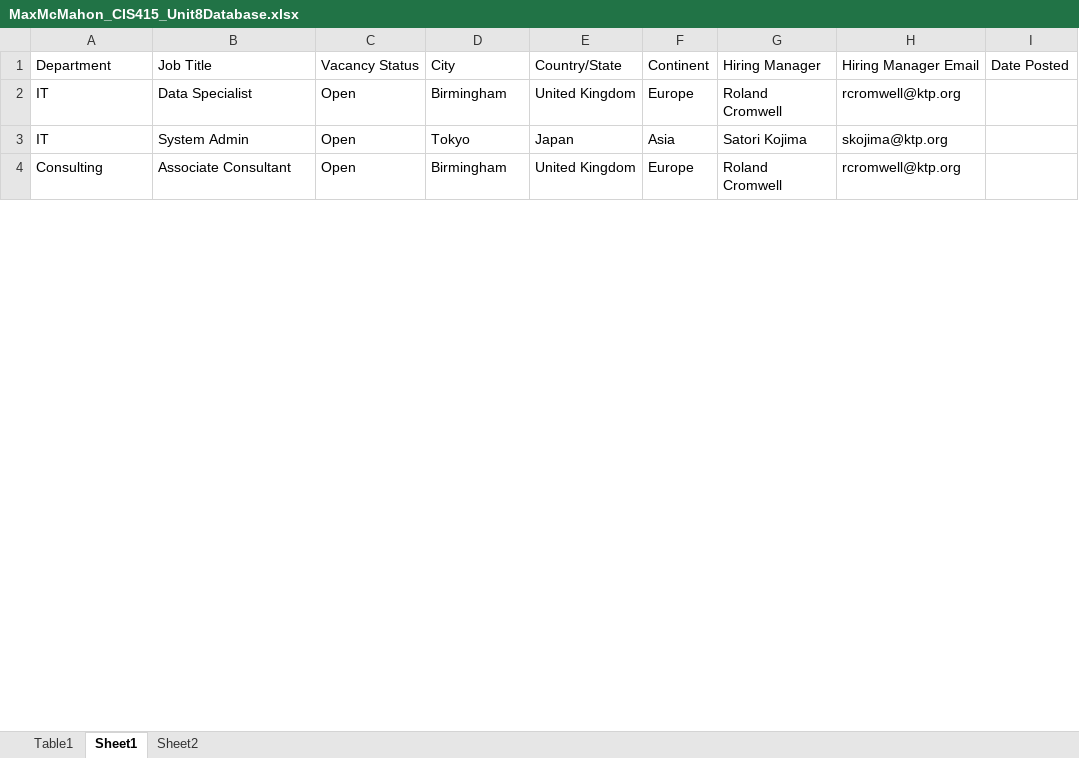
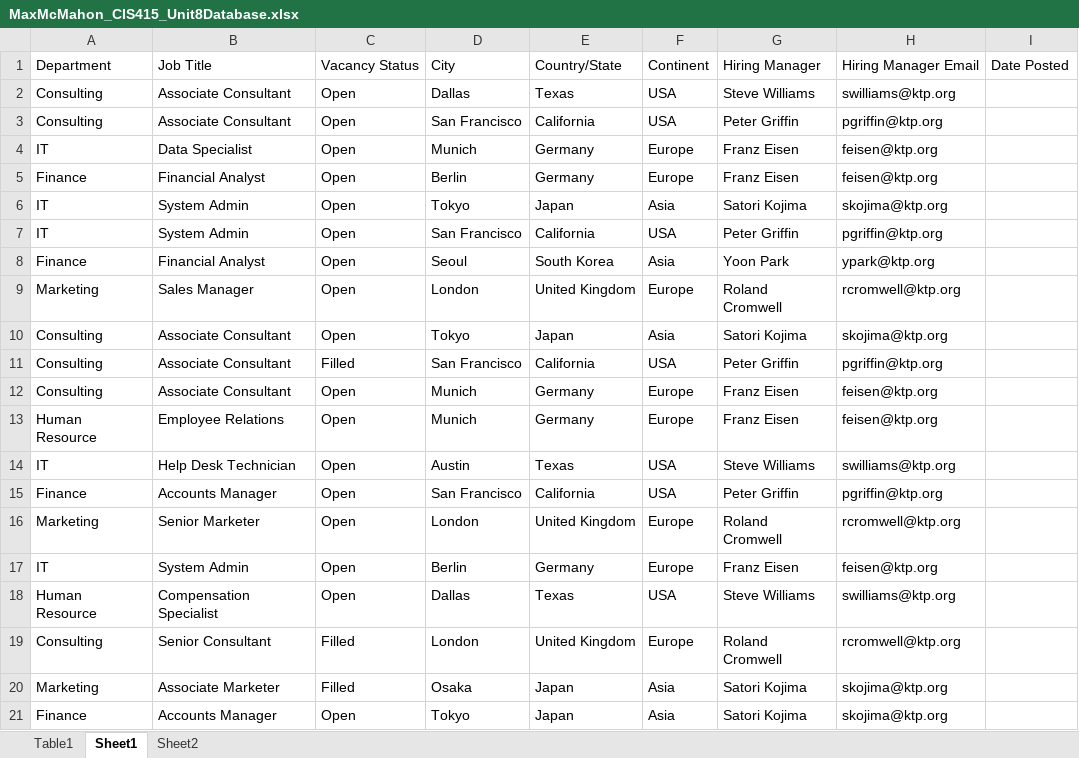
Before and after one commit to malaki-mind/test-web-page, an Excel workbook: src/MaxMcMahon_CIS415_Unit8Database.xlsx, sheet Sheet1, drawn as a sheet; only a part is shown; the shorter side is filled out with more unchanged rows; values as stored, in another font and other column widths than the file's, no borders; table styles not drawn; addresses are those after the commit; the diff covers the shown part only; the diff names each change by its address in the sheet, - before the commit and + after, or states it on an @@ line.

```diff
--- a/src/MaxMcMahon_CIS415_Unit8Database.xlsx (sheet Sheet1)
+++ b/src/MaxMcMahon_CIS415_Unit8Database.xlsx (sheet Sheet1)
+row 2: Consulting | Associate Consultant | Open | Dallas | Texas | USA | Steve Williams | swilliams@ktp.org
+row 3: Consulting | Associate Consultant | Open | San Francisco | California | USA | Peter Griffin | pgriffin@ktp.org
-D4: Birmingham
+D4: Munich
-E4: United Kingdom
+E4: Germany
-G4: Roland Cromwell
+G4: Franz Eisen
-H4: rcromwell@ktp.org
+H4: feisen@ktp.org
@@ row 55 moved to row 5: Finance @@
+row 7: IT | System Admin | Open | San Francisco | California | USA | Peter Griffin | pgriffin@ktp.org
+row 8: Finance | Financial Analyst | Open | Seoul | South Korea | Asia | Yoon Park | ypark@ktp.org
@@ row 24 moved to row 9: Marketing @@
+row 10: Consulting | Associate Consultant | Open | Tokyo | Japan | Asia | Satori Kojima | skojima@ktp.org
+row 11: Consulting | Associate Consultant | Filled | San Francisco | California | USA | Peter Griffin | pgriffin@ktp.org
+row 12: Consulting | Associate Consultant | Open | Munich | Germany | Europe | Franz Eisen | feisen@ktp.org
@@ row 32 moved to row 14: IT @@
+row 15: Finance | Accounts Manager | Open | San Francisco | California | USA | Peter Griffin | pgriffin@ktp.org
+row 16: Marketing | Senior Marketer | Open | London | United Kingdom | Europe | Roland Cromwell | rcromwell@ktp.org
@@ row 46 moved to row 17: IT @@
+row 18: Human Resource | Compensation Specialist | Open | Dallas | Texas | USA | Steve Williams | swilliams@ktp.org
+row 19: Consulting | Senior Consultant | Filled | London | United Kingdom | Europe | Roland Cromwell | rcromwell@ktp.org
+row 20: Marketing | Associate Marketer | Filled | Osaka | Japan | Asia | Satori Kojima | skojima@ktp.org
+row 21: Finance | Accounts Manager | Open | Tokyo | Japan | Asia | Satori Kojima | skojima@ktp.org
```
Also changed, not shown: 28 added rows, 41 removed rows, 7 moved rows and 4 edited cells elsewhere in this sheet, formulas that keep their value, 4 other files.
